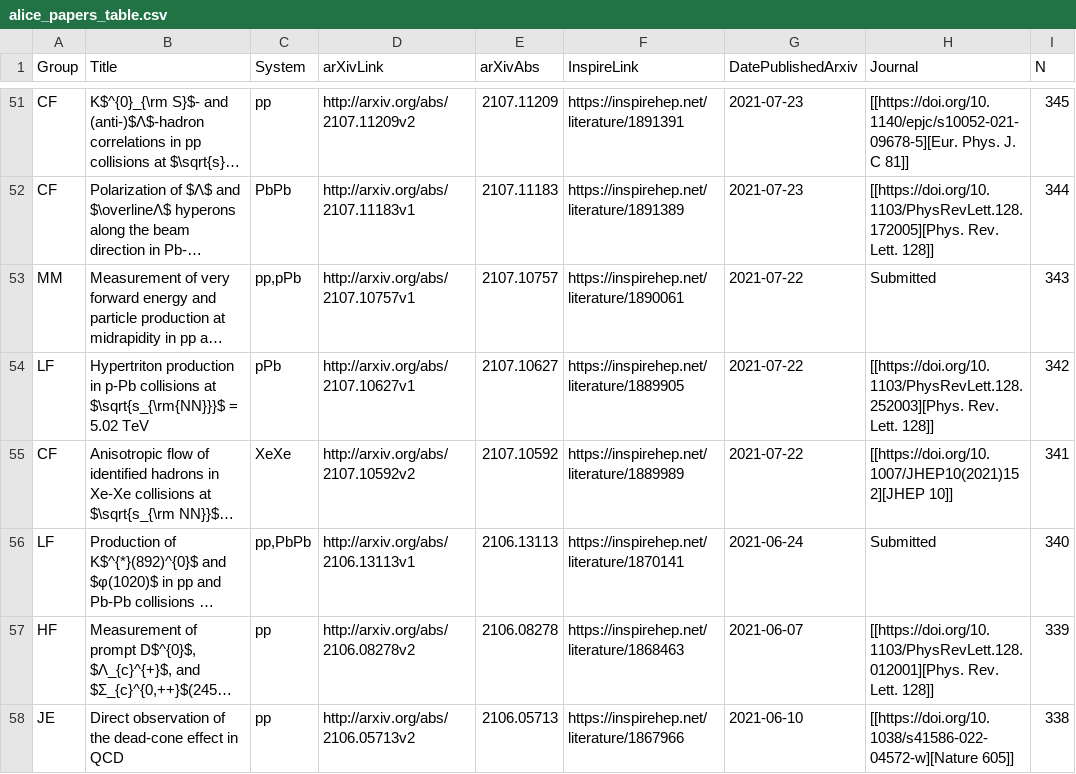
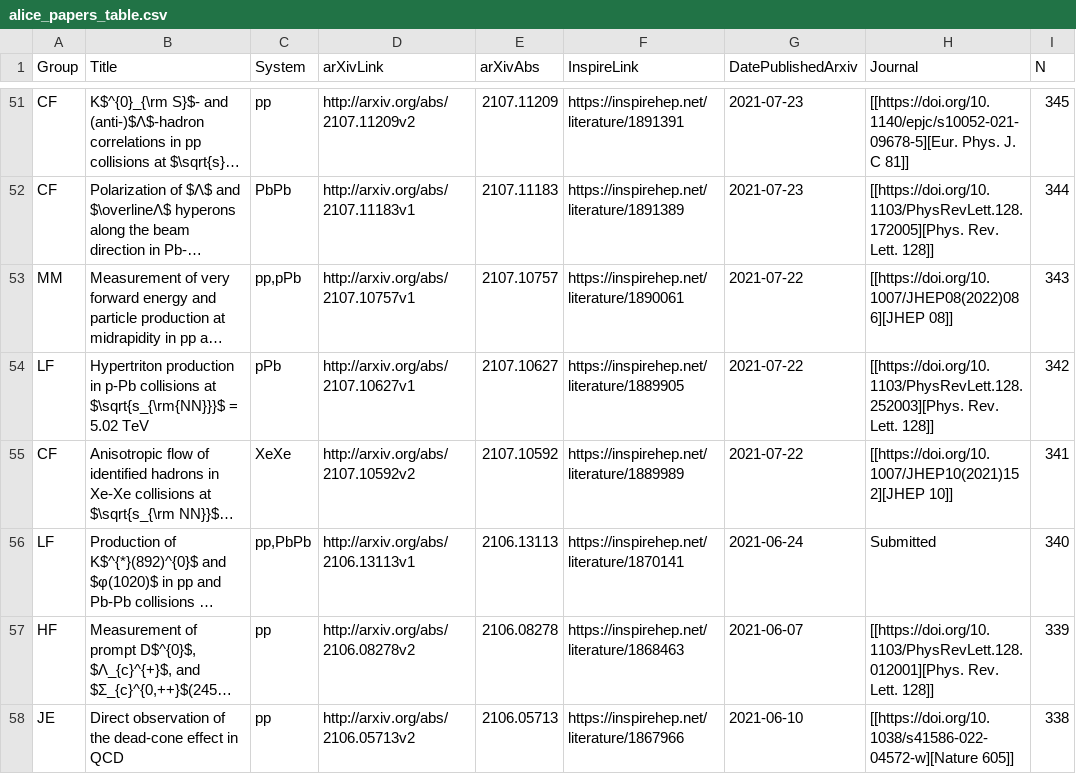
Before and after one commit to matplo/alice_papers, a CSV file: twiki/alice_papers_table.csv, drawn as a sheet; only a part is shown, gaps mark what is left out; long unchanged cells end in …; the diff names each change by its address in the sheet, - before the commit and + after, or states it on an @@ line.

```diff
--- a/twiki/alice_papers_table.csv
+++ b/twiki/alice_papers_table.csv
-H53 (Journal): Submitted
+H53 (Journal): [[https://doi.org/10.1007/JHEP08(2022)086][JHEP 08]]
```
Also changed, not shown: 6 other files.
